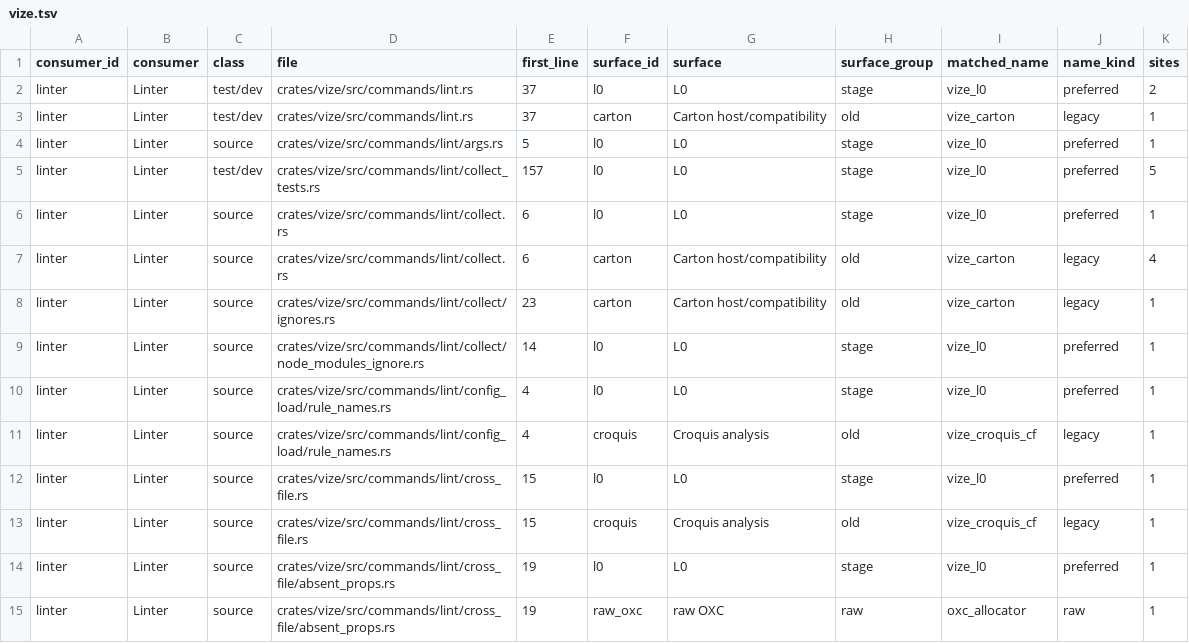
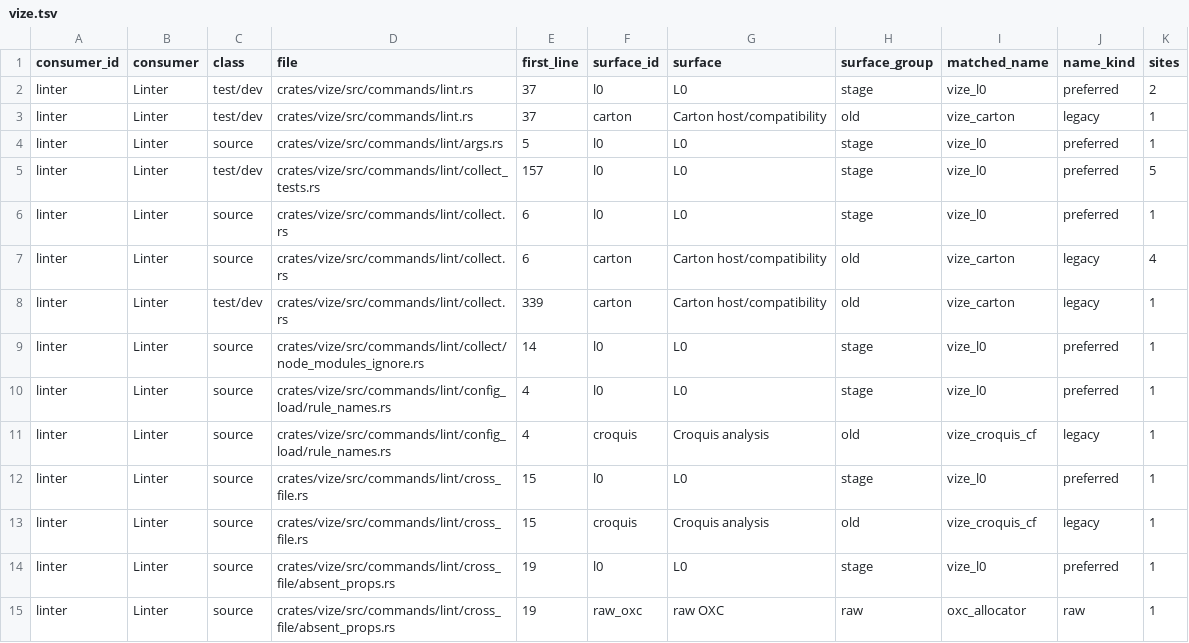
Before and after one commit to ty-ler/vize, a TSV file: docs/davinci/plan/consumer-migration-surfaces/linter/vize.tsv, drawn as a sheet; only a part is shown.

Commit message:
chore(davinci): refresh CLI host consumer inventory

```diff
--- a/docs/davinci/plan/consumer-migration-surfaces/linter/vize.tsv
+++ b/docs/davinci/plan/consumer-migration-surfaces/linter/vize.tsv
@@ -7,3 +7,3 @@ linter	Linter	source	crates/vize/src/commands/lint/collect.rs	6	l0	L0	stage	vize
 linter	Linter	source	crates/vize/src/commands/lint/collect.rs	6	carton	Carton host/compatibility	old	vize_carton	legacy	4
-linter	Linter	source	crates/vize/src/commands/lint/collect/ignores.rs	23	carton	Carton host/compatibility	old	vize_carton	legacy	1
+linter	Linter	test/dev	crates/vize/src/commands/lint/collect.rs	339	carton	Carton host/compatibility	old	vize_carton	legacy	1
 linter	Linter	source	crates/vize/src/commands/lint/collect/node_modules_ignore.rs	14	l0	L0	stage	vize_l0	preferred	1
```
